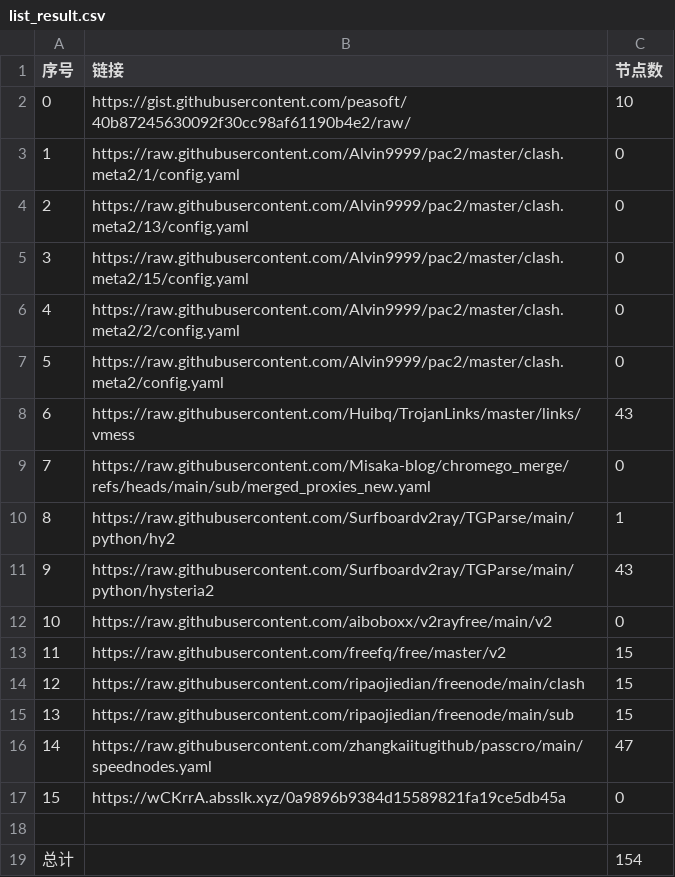
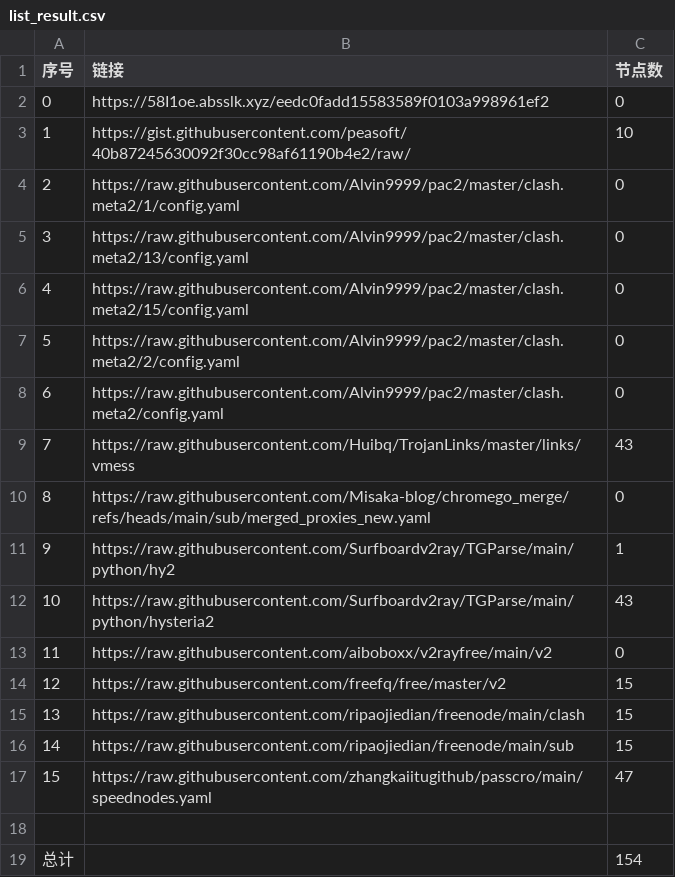
Before and after one commit to liuhtt/liunomorewalls, a CSV file: list_result.csv, drawn as a sheet; removed rows and columns are numbered as before the commit, all else as after; the diff names each change by its address in the sheet, - before the commit and + after, or states it on an @@ line.

```diff
--- a/list_result.csv
+++ b/list_result.csv
+row 2: 0 | https://58I1oe.absslk.xyz/eedc0fadd15583589f0103a998961ef2 | 0
@@ column A (序号) renumbered between rows 3 and 17 @@
-row 17: 15 | https://wCKrrA.absslk.xyz/0a9896b9384d15589821fa19ce5db45a | 0
```
Also changed, not shown: 3 other files.
